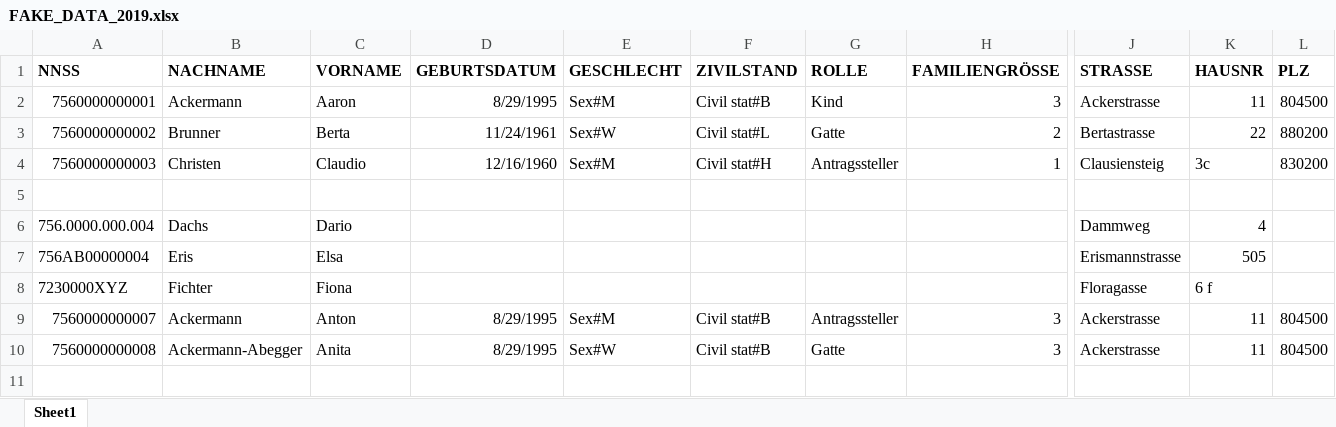
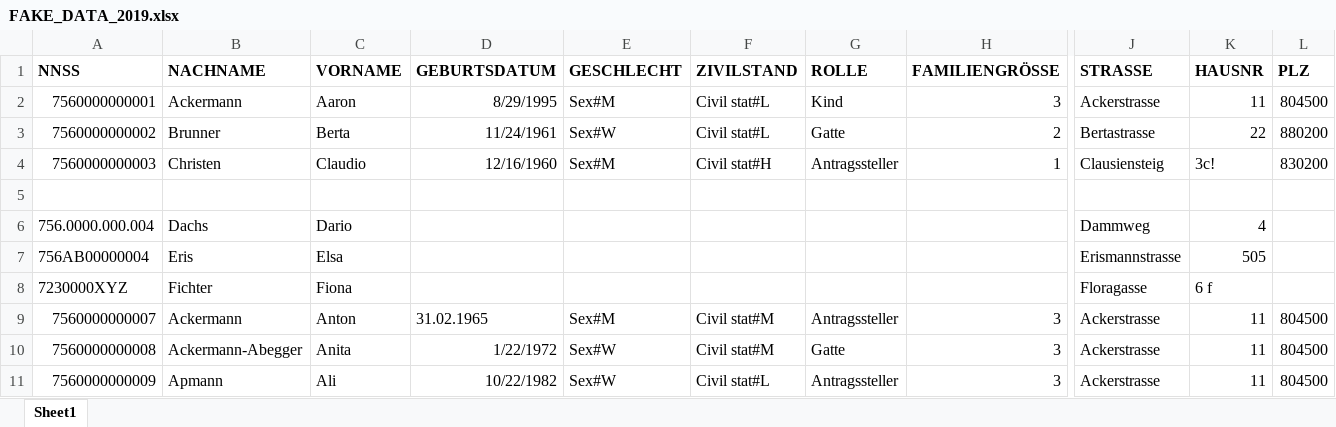
Before and after one commit to KristinaSchuep/pseudonymizer, an Excel workbook: data-raw/FAKE_DATA_2019.xlsx, sheet Sheet1, drawn as a sheet; only a part is shown, gaps mark what is left out; values as stored, in another font and other column widths than the file's, no borders; rows hold the shown columns only; the diff names each change by its address in the sheet, - before the commit and + after, or states it on an @@ line.

```diff
--- a/data-raw/FAKE_DATA_2019.xlsx (sheet Sheet1)
+++ b/data-raw/FAKE_DATA_2019.xlsx (sheet Sheet1)
-F2 (ZIVILSTAND): Civil stat#B
+F2 (ZIVILSTAND): Civil stat#L
-K4 (HAUSNR): 3c
+K4 (HAUSNR): 3c!
-D9 (GEBURTSDATUM): 8/29/1995
+D9 (GEBURTSDATUM): 31.02.1965
-F9:F10 (ZIVILSTAND): Civil stat#B
+F9:F10 (ZIVILSTAND): Civil stat#M
-D10 (GEBURTSDATUM): 8/29/1995
+D10 (GEBURTSDATUM): 1/22/1972
+row 11: 7560000000009 | Apmann | Ali | 10/22/1982 | Sex#W | Civil stat#L | Antragssteller | 3 | Ackerstrasse | 11 | 804500
```
Also changed, not shown: 2 other files.
